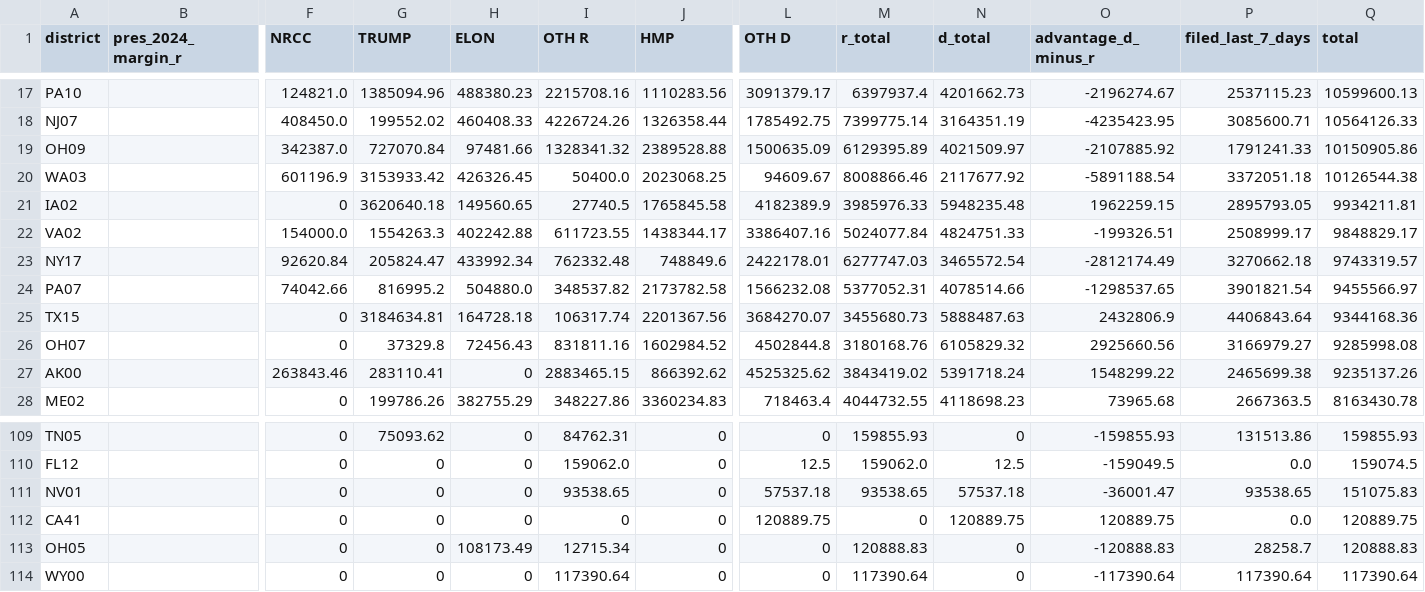
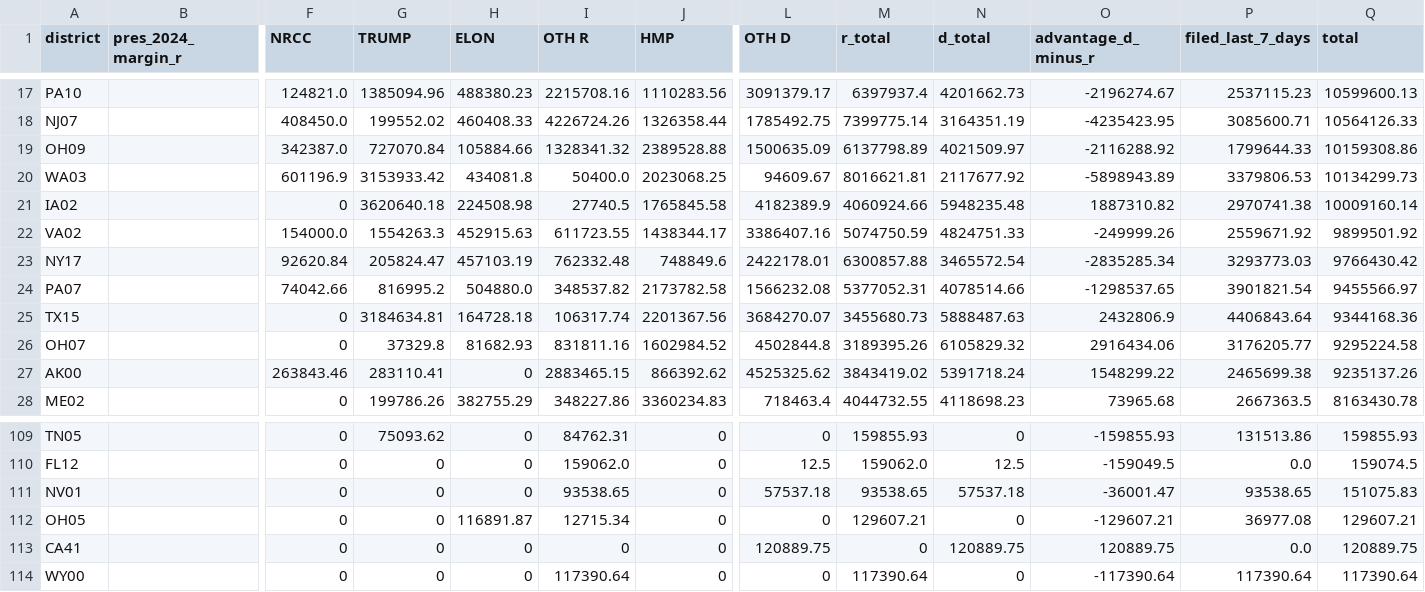
Before and after one commit to ntkutner/house-ie-tracker, a CSV file: docs/races.csv, drawn as a sheet; only a part is shown, gaps mark what is left out; removed rows and columns are numbered as before the commit, all else as after; rows hold the shown columns only; the diff covers the shown part only; the diff names each change by its address in the sheet, - before the commit and + after, or states it on an @@ line.

Commit message:
IE data update 2026-10-15 01:02 UTC

```diff
--- a/docs/races.csv
+++ b/docs/races.csv
-H19 (ELON): 97481.66
+H19 (ELON): 105884.66
-M19 (r_total): 6129395.89
+M19 (r_total): 6137798.89
-O19 (advantage_d_minus_r): -2107885.92
+O19 (advantage_d_minus_r): -2116288.92
-P19 (filed_last_7_days): 1791241.33
+P19 (filed_last_7_days): 1799644.33
-Q19 (total): 10150905.86
+Q19 (total): 10159308.86
-H20 (ELON): 426326.45
+H20 (ELON): 434081.8
-M20 (r_total): 8008866.46
+M20 (r_total): 8016621.81
-O20 (advantage_d_minus_r): -5891188.54
+O20 (advantage_d_minus_r): -5898943.89
-P20 (filed_last_7_days): 3372051.18
+P20 (filed_last_7_days): 3379806.53
-Q20 (total): 10126544.38
+Q20 (total): 10134299.73
-H21 (ELON): 149560.65
+H21 (ELON): 224508.98
-M21 (r_total): 3985976.33
+M21 (r_total): 4060924.66
-O21 (advantage_d_minus_r): 1962259.15
+O21 (advantage_d_minus_r): 1887310.82
-P21 (filed_last_7_days): 2895793.05
+P21 (filed_last_7_days): 2970741.38
-Q21 (total): 9934211.81
+Q21 (total): 10009160.14
-H22 (ELON): 402242.88
+H22 (ELON): 452915.63
-M22 (r_total): 5024077.84
+M22 (r_total): 5074750.59
-O22 (advantage_d_minus_r): -199326.51
+O22 (advantage_d_minus_r): -249999.26
-P22 (filed_last_7_days): 2508999.17
+P22 (filed_last_7_days): 2559671.92
-Q22 (total): 9848829.17
+Q22 (total): 9899501.92
-H23 (ELON): 433992.34
+H23 (ELON): 457103.19
-M23 (r_total): 6277747.03
+M23 (r_total): 6300857.88
-O23 (advantage_d_minus_r): -2812174.49
+O23 (advantage_d_minus_r): -2835285.34
-P23 (filed_last_7_days): 3270662.18
+P23 (filed_last_7_days): 3293773.03
-Q23 (total): 9743319.57
+Q23 (total): 9766430.42
-H26 (ELON): 72456.43
+H26 (ELON): 81682.93
-M26 (r_total): 3180168.76
+M26 (r_total): 3189395.26
-O26 (advantage_d_minus_r): 2925660.56
+O26 (advantage_d_minus_r): 2916434.06
-P26 (filed_last_7_days): 3166979.27
+P26 (filed_last_7_days): 3176205.77
-Q26 (total): 9285998.08
+Q26 (total): 9295224.58
+row 112: OH05 |  | 0 | 0 | 116891.87 | 12715.34 | 0 | 0 | 129607.21 | 0 | -129607.21 | 36977.08 | 129607.21
-row 113: OH05 |  | 0 | 0 | 108173.49 | 12715.34 | 0 | 0 | 120888.83 | 0 | -120888.83 | 28258.7 | 120888.83
```
Also changed, not shown: 25 edited cells elsewhere in this file, 7 other files.
